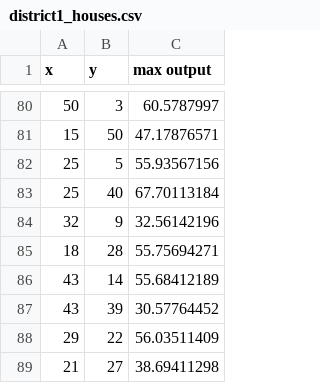
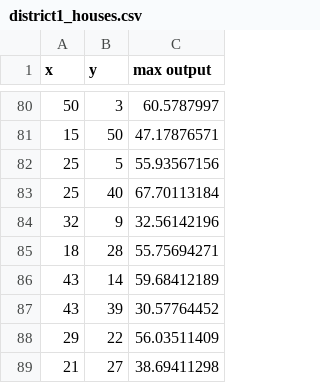
Before and after one commit to samyvanstokkum/SmartGrid-Big-Batteries, a CSV file: Houses&Batteries/district1_houses.csv, drawn as a sheet; only a part is shown, gaps mark what is left out.

Commit message:
Implemented function to ensure complete house allocation

```diff
--- a/Houses&Batteries/district1_houses.csv
+++ b/Houses&Batteries/district1_houses.csv
@@ -85,3 +85,3 @@ x, y, max output
 18, 28, 55.75694271
-43, 14, 55.68412189
+43, 14, 59.68412189
 43, 39, 30.57764452
```
Also changed, not shown: 4 other files.
